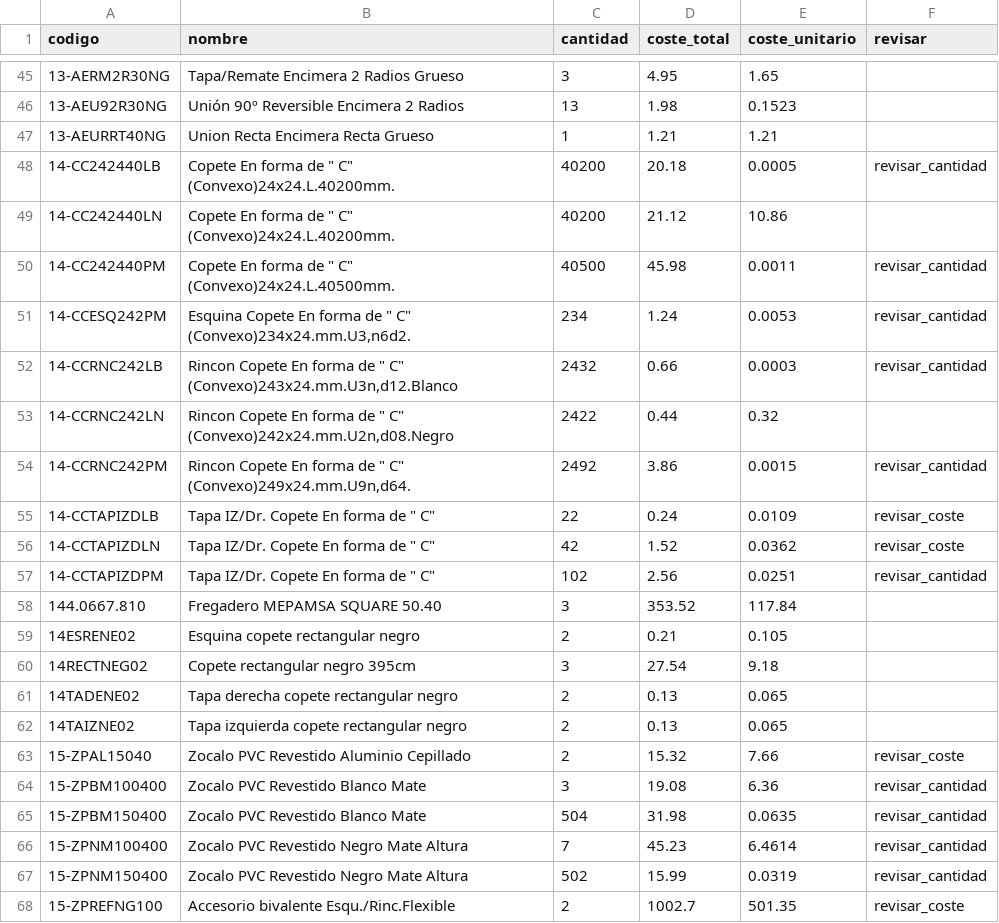
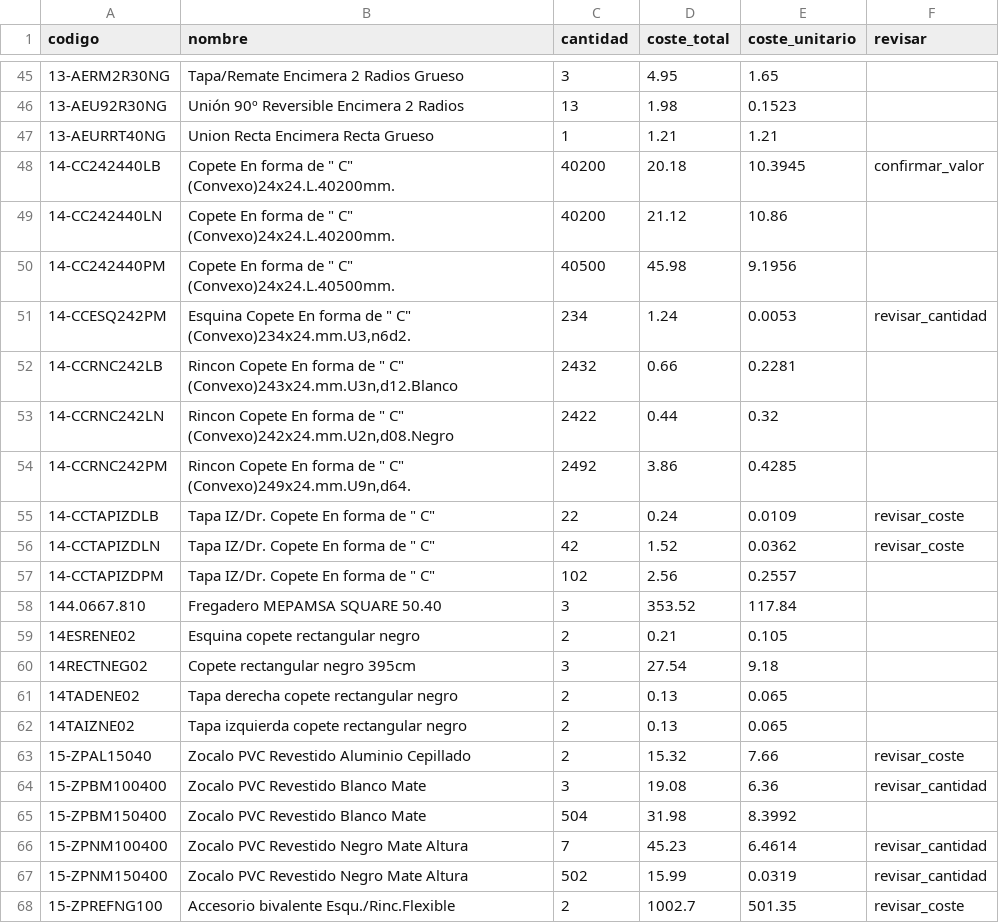
Before and after one commit to marioluiggihome-oss/ERP-CRM-14-03-2026, a CSV file: backend/data/costes_unitarios.csv, drawn as a sheet; only a part is shown, gaps mark what is left out.

```diff
--- a/backend/data/costes_unitarios.csv
+++ b/backend/data/costes_unitarios.csv
@@ -47,12 +47,12 @@ codigo;nombre;cantidad;coste_total;coste_unitario;revisar
 13-AEURRT40NG;Union Recta Encimera Recta Grueso;1;1.21;1.21;
-14-CC242440LB;"Copete En forma de "" C"" (Convexo)24x24.L.40200mm.";40200;20.18;0.0005;revisar_cantidad
+14-CC242440LB;"Copete En forma de "" C"" (Convexo)24x24.L.40200mm.";40200;20.18;10.3945;confirmar_valor
 14-CC242440LN;"Copete En forma de "" C"" (Convexo)24x24.L.40200mm.";40200;21.12;10.86;
-14-CC242440PM;"Copete En forma de "" C"" (Convexo)24x24.L.40500mm.";40500;45.98;0.0011;revisar_cantidad
+14-CC242440PM;"Copete En forma de "" C"" (Convexo)24x24.L.40500mm.";40500;45.98;9.1956;
 14-CCESQ242PM;"Esquina Copete En forma de "" C"" (Convexo)234x24.mm.U3,n6d2.";234;1.24;0.0053;revisar_cantidad
-14-CCRNC242LB;"Rincon Copete En forma de "" C"" (Convexo)243x24.mm.U3n,d12.Blanco";2432;0.66;0.0003;revisar_cantidad
+14-CCRNC242LB;"Rincon Copete En forma de "" C"" (Convexo)243x24.mm.U3n,d12.Blanco";2432;0.66;0.2281;
 14-CCRNC242LN;"Rincon Copete En forma de "" C"" (Convexo)242x24.mm.U2n,d08.Negro";2422;0.44;0.32;
-14-CCRNC242PM;"Rincon Copete En forma de "" C"" (Convexo)249x24.mm.U9n,d64.";2492;3.86;0.0015;revisar_cantidad
+14-CCRNC242PM;"Rincon Copete En forma de "" C"" (Convexo)249x24.mm.U9n,d64.";2492;3.86;0.4285;
 14-CCTAPIZDLB;"Tapa IZ/Dr. Copete En forma de "" C""";22;0.24;0.0109;revisar_coste
 14-CCTAPIZDLN;"Tapa IZ/Dr. Copete En forma de "" C""";42;1.52;0.0362;revisar_coste
-14-CCTAPIZDPM;"Tapa IZ/Dr. Copete En forma de "" C""";102;2.56;0.0251;revisar_cantidad
+14-CCTAPIZDPM;"Tapa IZ/Dr. Copete En forma de "" C""";102;2.56;0.2557;
 144.0667.810;Fregadero MEPAMSA SQUARE 50.40;3;353.52;117.84;
@@ -64,3 +64,3 @@ codigo;nombre;cantidad;coste_total;coste_unitario;revisar
 15-ZPBM100400;Zocalo PVC Revestido Blanco Mate;3;19.08;6.36;revisar_cantidad
-15-ZPBM150400;Zocalo PVC Revestido Blanco Mate;504;31.98;0.0635;revisar_cantidad
+15-ZPBM150400;Zocalo PVC Revestido Blanco Mate;504;31.98;8.3992;
 15-ZPNM100400;Zocalo PVC Revestido Negro Mate Altura;7;45.23;6.4614;revisar_cantidad
```
Also changed, not shown: 1 other file.
